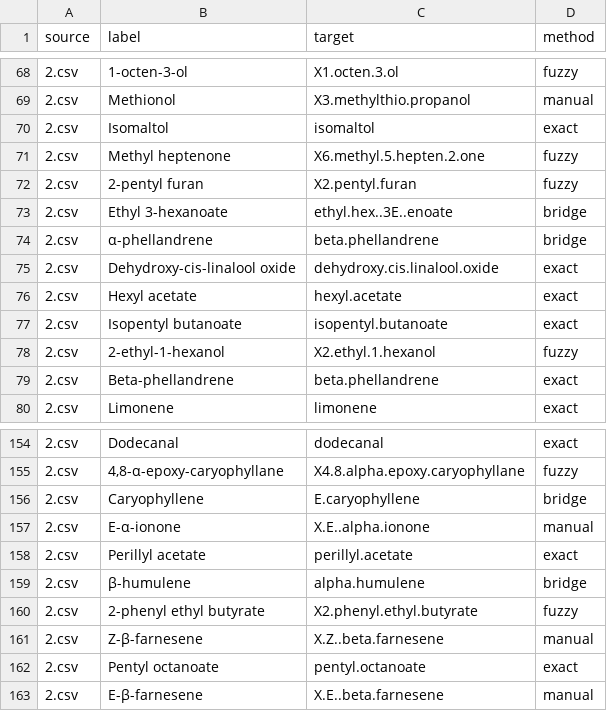
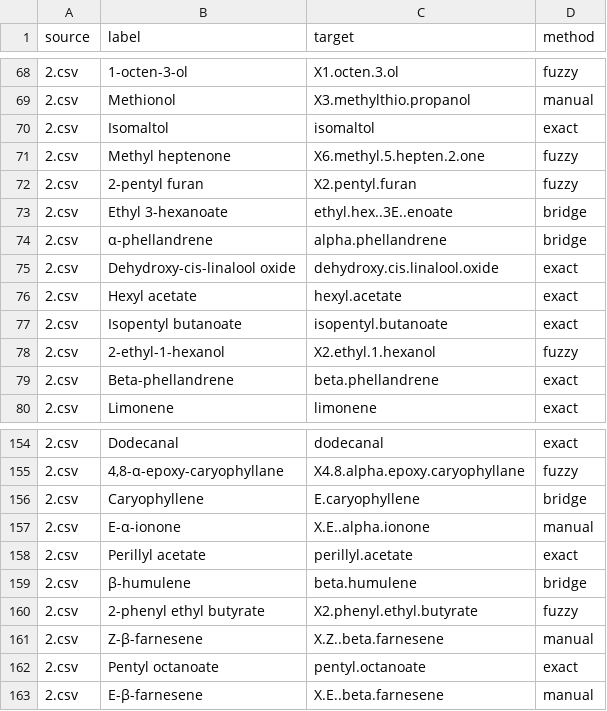
Before and after one commit to stevenqth/-, a CSV file: 成果/results/00_数据字典_字段映射.csv, drawn as a sheet; only a part is shown, gaps mark what is left out.

```diff
--- a/成果/results/00_数据字典_字段映射.csv
+++ b/成果/results/00_数据字典_字段映射.csv
@@ -73,3 +73,3 @@
 2.csv,Ethyl 3-hexanoate,ethyl.hex..3E..enoate,bridge
-2.csv,α-phellandrene,beta.phellandrene,bridge
+2.csv,α-phellandrene,alpha.phellandrene,bridge
 2.csv,Dehydroxy-cis-linalool oxide,dehydroxy.cis.linalool.oxide,exact
@@ -158,3 +158,3 @@
 2.csv,Perillyl acetate,perillyl.acetate,exact
-2.csv,β-humulene,alpha.humulene,bridge
+2.csv,β-humulene,beta.humulene,bridge
 2.csv,2-phenyl ethyl butyrate,X2.phenyl.ethyl.butyrate,fuzzy
```
Also changed, not shown: 23 other files.
